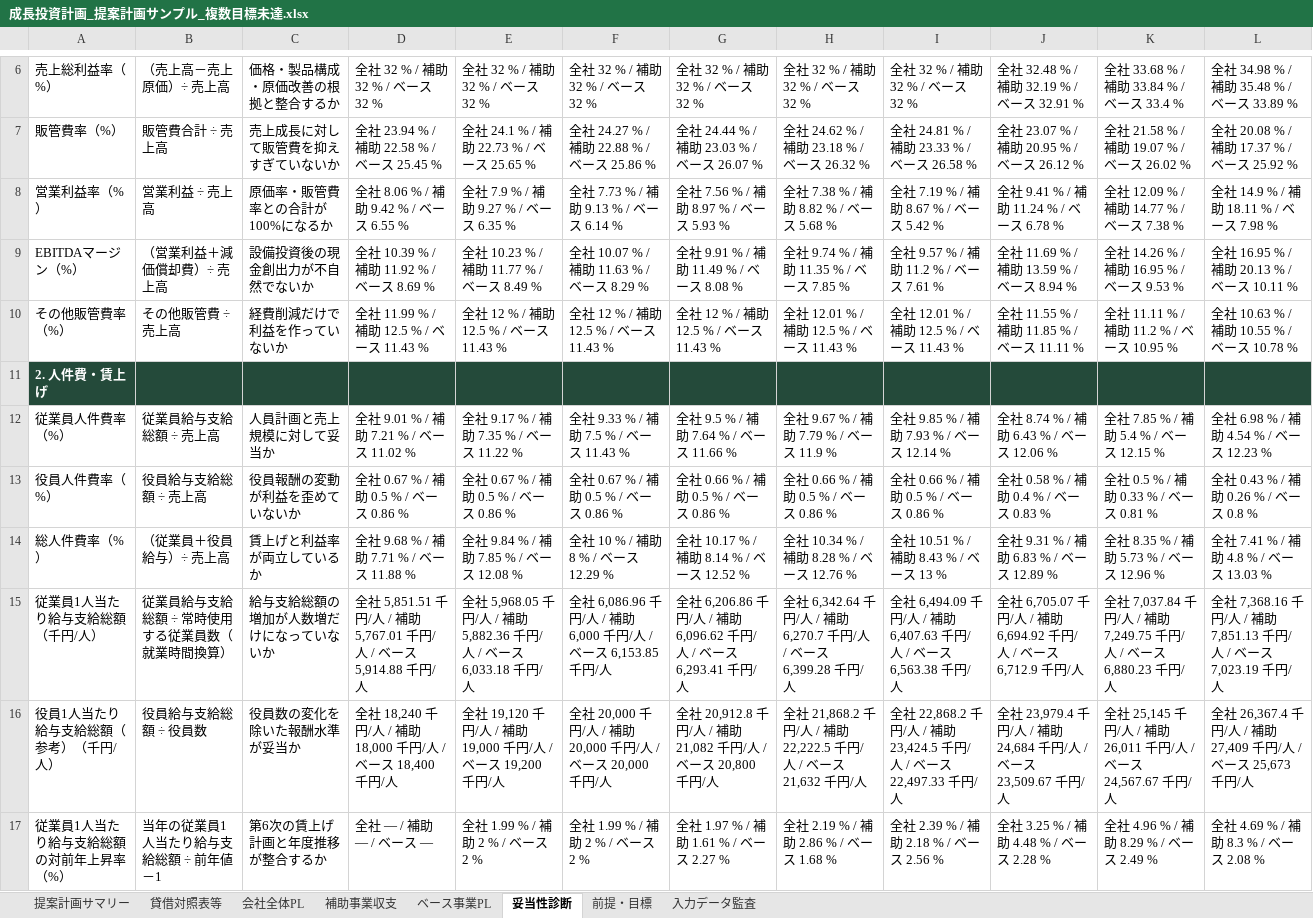
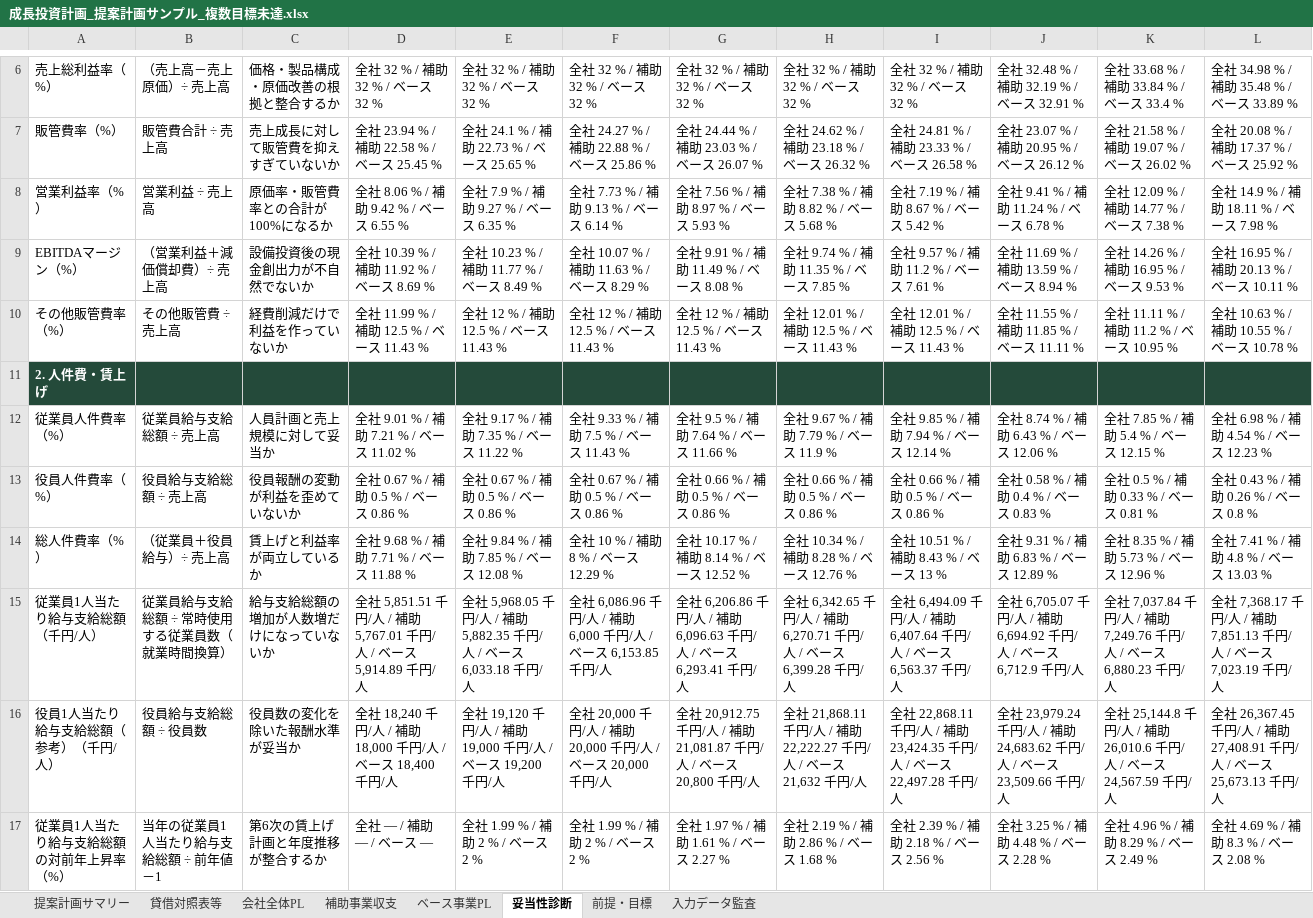
Before and after one commit to tyaso777/japan-subsidy-data, an Excel workbook: 補助金/大規模成長投資補助金/planning_model/examples/成長投資計画_提案計画サンプル_複数目標未達.xlsx, sheet 妥当性診断, drawn as a sheet; only a part is shown, gaps mark what is left out; values as stored, in another font and other column widths than the file's, no borders; the diff covers the shown part only; the diff names each change by its address in the sheet, - before the commit and + after, or states it on an @@ line.

```diff
--- a/補助金/大規模成長投資補助金/planning_model/examples/成長投資計画_提案計画サンプル_複数目標未達.xlsx (sheet 妥当性診断)
+++ b/補助金/大規模成長投資補助金/planning_model/examples/成長投資計画_提案計画サンプル_複数目標未達.xlsx (sheet 妥当性診断)
-I12: 全社 9.85 % / 補助 7.93 % / ベース 12.14 %
+I12: 全社 9.85 % / 補助 7.94 % / ベース 12.14 %
-D15: …ベース 5,914.88 千円/人
+D15: …ベース 5,914.89 千円/人
-E15: …/ 補助 5,882.36 千円/人…
+E15: …/ 補助 5,882.35 千円/人…
-G15: …/ 補助 6,096.62 千円/人…
+G15: …/ 補助 6,096.63 千円/人…
-H15: 全社 6,342.64 千円/人 / 補助 6,270.7 千円/人…
+H15: 全社 6,342.65 千円/人 / 補助 6,270.71 千円/人…
-I15: …/ 補助 6,407.63 千円/人 / ベース 6,563.38 千円/人
+I15: …/ 補助 6,407.64 千円/人 / ベース 6,563.37 千円/人
-K15: …/ 補助 7,249.75 千円/人…
+K15: …/ 補助 7,249.76 千円/人…
-L15: 全社 7,368.16 千円/人…
+L15: 全社 7,368.17 千円/人…
-G16: 全社 20,912.8 千円/人 / 補助 21,082 千円/人…
+G16: 全社 20,912.75 千円/人 / 補助 21,081.87 千円/人…
-H16: 全社 21,868.2 千円/人 / 補助 22,222.5 千円/人…
+H16: 全社 21,868.11 千円/人 / 補助 22,222.27 千円/人…
-I16: 全社 22,868.2 千円/人 / 補助 23,424.5 千円/人 / ベース 22,497.33 千円/人
+I16: 全社 22,868.11 千円/人 / 補助 23,424.35 千円/人 / ベース 22,497.28 千円/人
-J16: 全社 23,979.4 千円/人 / 補助 24,684 千円/人 / ベース 23,509.67 千円/人
+J16: 全社 23,979.24 千円/人 / 補助 24,683.62 千円/人 / ベース 23,509.66 千円/人
-K16: 全社 25,145 千円/人 / 補助 26,011 千円/人 / ベース 24,567.67 千円/人
+K16: 全社 25,144.8 千円/人 / 補助 26,010.6 千円/人 / ベース 24,567.59 千円/人
-L16: 全社 26,367.4 千円/人 / 補助 27,409 千円/人 / ベース 25,673 千円/人
+L16: 全社 26,367.45 千円/人 / 補助 27,408.91 千円/人 / ベース 25,673.13 千円/人
```
Also changed, not shown: 26 edited cells elsewhere in this sheet, sheet 会社全体PL, sheet ベース事業PL, sheet 入力データ監査, sheet 提案計画サマリー, sheet 補助事業収支, sheet 貸借対照表等, 補助金/大規模成長投資補助金/planning_model/examples/成長投資計画_提案計画サンプル.xlsx, 補助金/大規模成長投資補助金/planning_model/examples/成長投資計画_提案計画サンプル_一部目標未達.xlsx, 19 other files.
